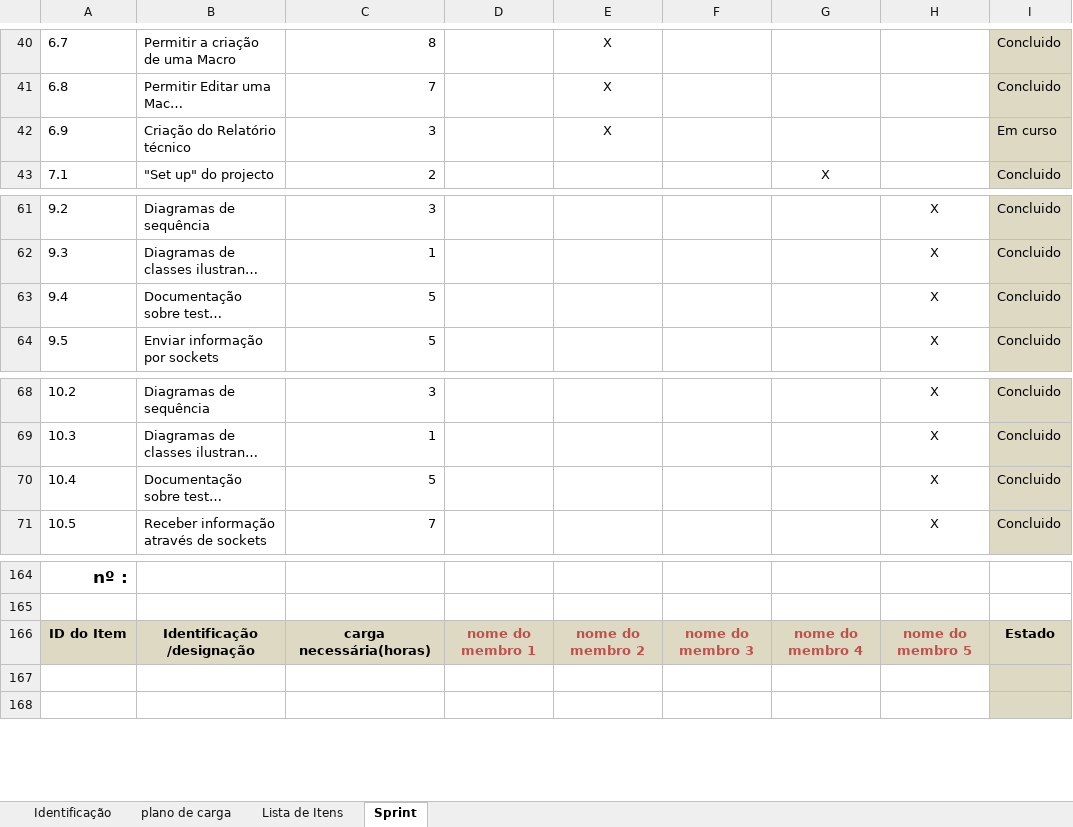
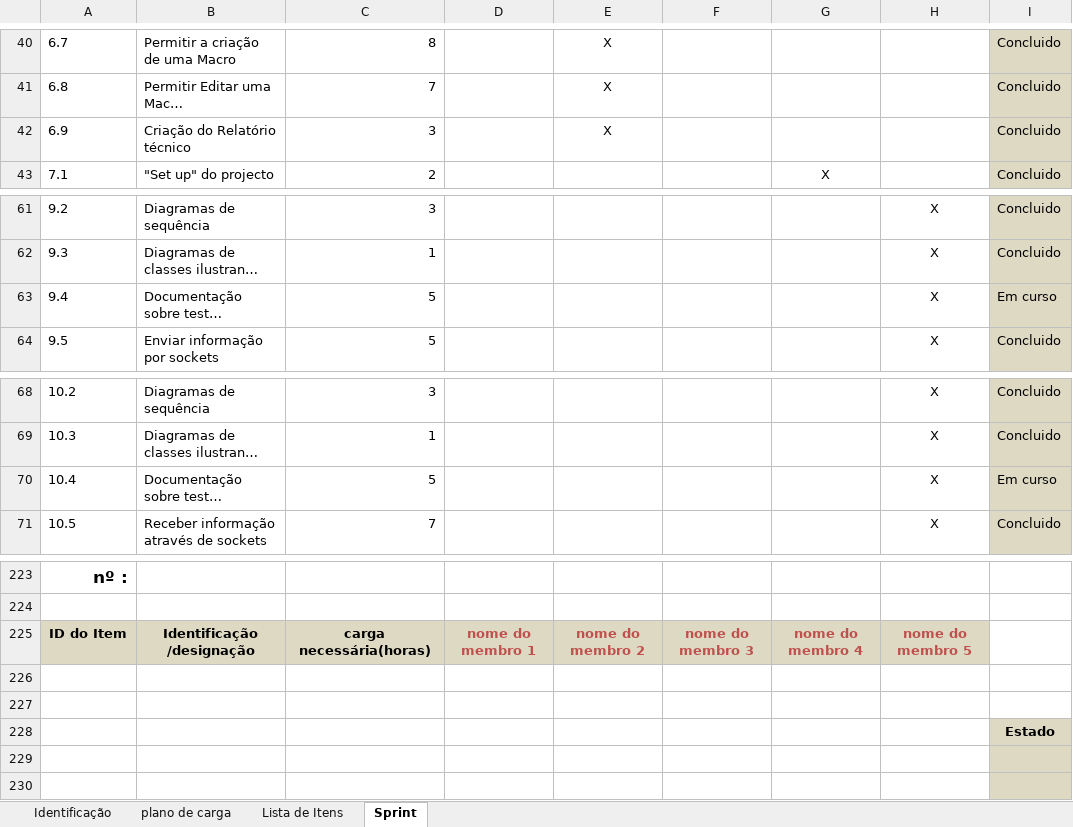
Before and after one commit to MarioQueiros/cleansheets_v2, an Excel workbook: docs/Log_Gestao_Projecto_aluno1_1100554.xlsx, sheet Sprint, drawn as a sheet; only a part is shown, gaps mark what is left out; long unchanged cells end in …; values as stored, in another font and other column widths than the file's, no borders; addresses are those after the commit; the diff covers the shown part only; the diff names each change by its address in the sheet, - before the commit and + after, or states it on an @@ line.

```diff
--- a/docs/Log_Gestao_Projecto_aluno1_1100554.xlsx (sheet Sprint)
+++ b/docs/Log_Gestao_Projecto_aluno1_1100554.xlsx (sheet Sprint)
-I42: Em curso
+I42: Concluido
-I63: Concluido
+I63: Em curso
-I70: Concluido
+I70: Em curso
-I225: Estado
+I225: (empty)
-I225 fill: #DDD9C3
+I225 fill: none
+row 226: (empty)
+row 227: (empty)
+row 228:  |  |  |  |  |  |  |  | Estado
```
Also changed, not shown: 59 added rows, 59 removed rows, 3 moved rows, 4 edited cells, cell formats and merged cells elsewhere in this sheet, sheet Lista de Itens.
